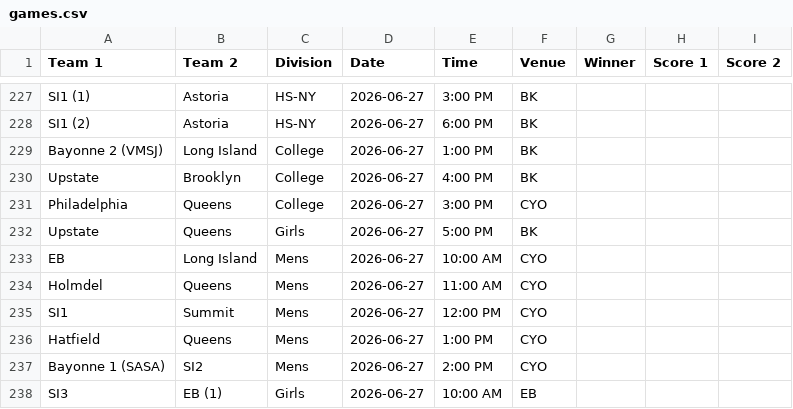
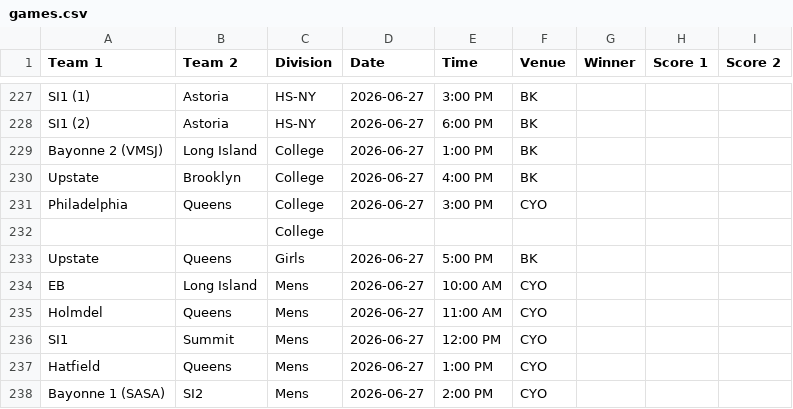
Before and after one commit to nacopticleague/mygamestab, a CSV file: data/games.csv, drawn as a sheet; only a part is shown, gaps mark what is left out; the shorter side is filled out with more unchanged rows.

Commit message:
Update data/games.csv from Google Sheet

```diff
--- a/data/games.csv
+++ b/data/games.csv
@@ -231,2 +231,3 @@ Upstate,Brooklyn,College,2026-06-27,4:00 PM,BK,,,
 Philadelphia,Queens,College,2026-06-27,3:00 PM,CYO,,,
+,,College,,,,,,
 Upstate,Queens,Girls,2026-06-27,5:00 PM,BK,,,
```
